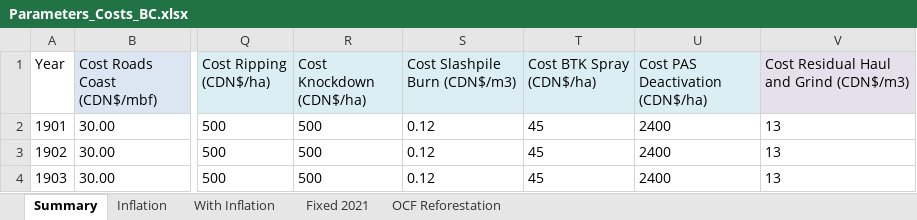
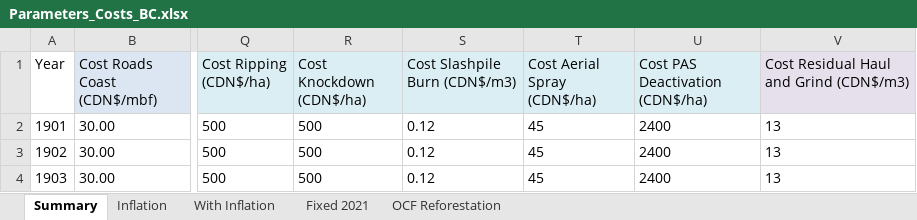
Before and after one commit to RobbieHember/fcgadgets, an Excel workbook: cbrunner/Parameters/Parameters_Costs_BC.xlsx, sheet Summary, drawn as a sheet; only a part is shown, gaps mark what is left out; values as stored, in another font and other column widths than the file's, no borders; the diff names each change by its address in the sheet, - before the commit and + after, or states it on an @@ line.

```diff
--- a/cbrunner/Parameters/Parameters_Costs_BC.xlsx (sheet Summary)
+++ b/cbrunner/Parameters/Parameters_Costs_BC.xlsx (sheet Summary)
-T1: Cost BTK Spray (CDN$/ha)
+T1: Cost Aerial Spray (CDN$/ha)
```
Also changed, not shown: cbrunner/Parameters/Parameters_Biophysical.xlsx, cbrunner/Parameters/Parameters_Disturbances.xlsx, 26 other files.
